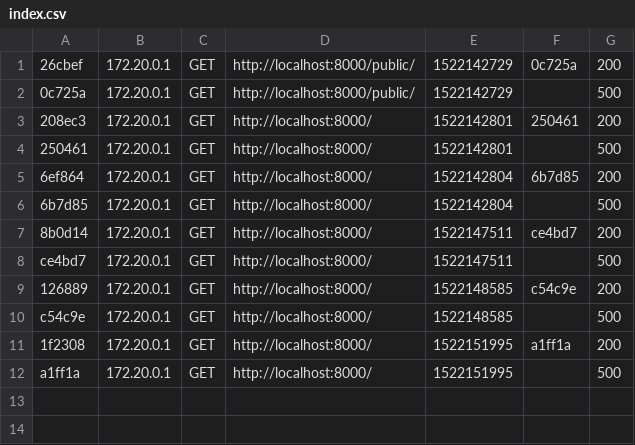
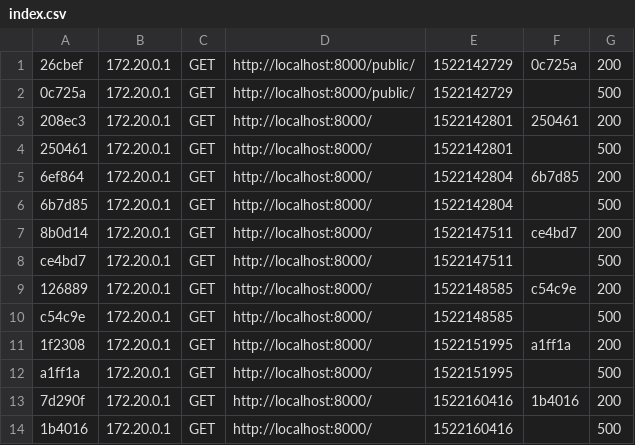
Before and after one commit to helderxfernandes/docker-s4-project, a CSV file: html/var/cache/dev/profiler/index.csv, drawn as a sheet.

```diff
--- a/html/var/cache/dev/profiler/index.csv
+++ b/html/var/cache/dev/profiler/index.csv
@@ -12 +12,3 @@ c54c9e,172.20.0.1,GET,http://localhost:8000/,1522148585,,500
 a1ff1a,172.20.0.1,GET,http://localhost:8000/,1522151995,,500
+7d290f,172.20.0.1,GET,http://localhost:8000/,1522160416,1b4016,200
+1b4016,172.20.0.1,GET,http://localhost:8000/,1522160416,,500
```
Also changed, not shown: 4 other files.
